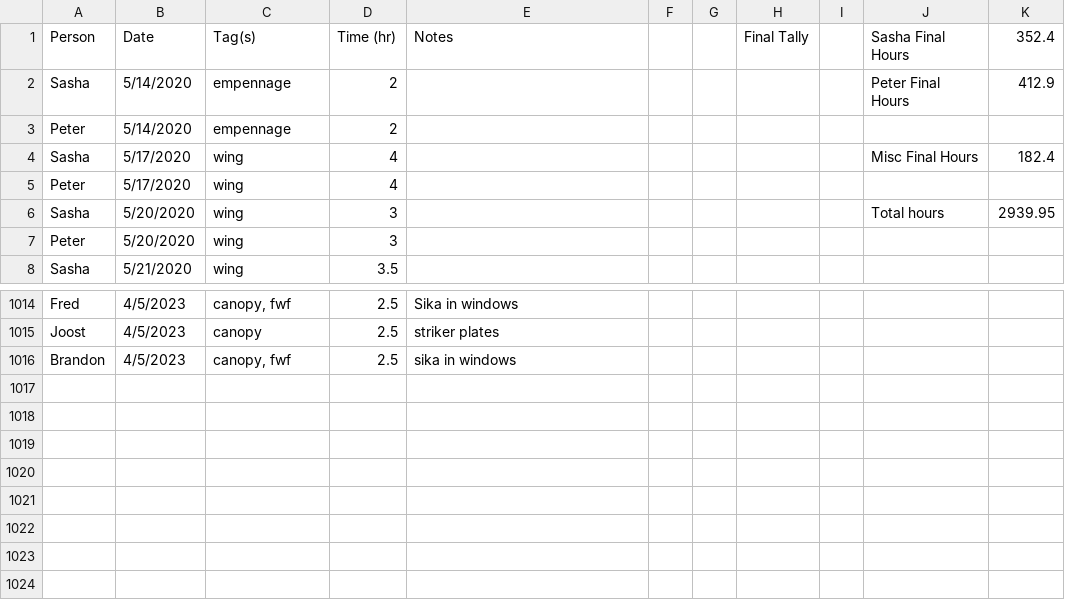
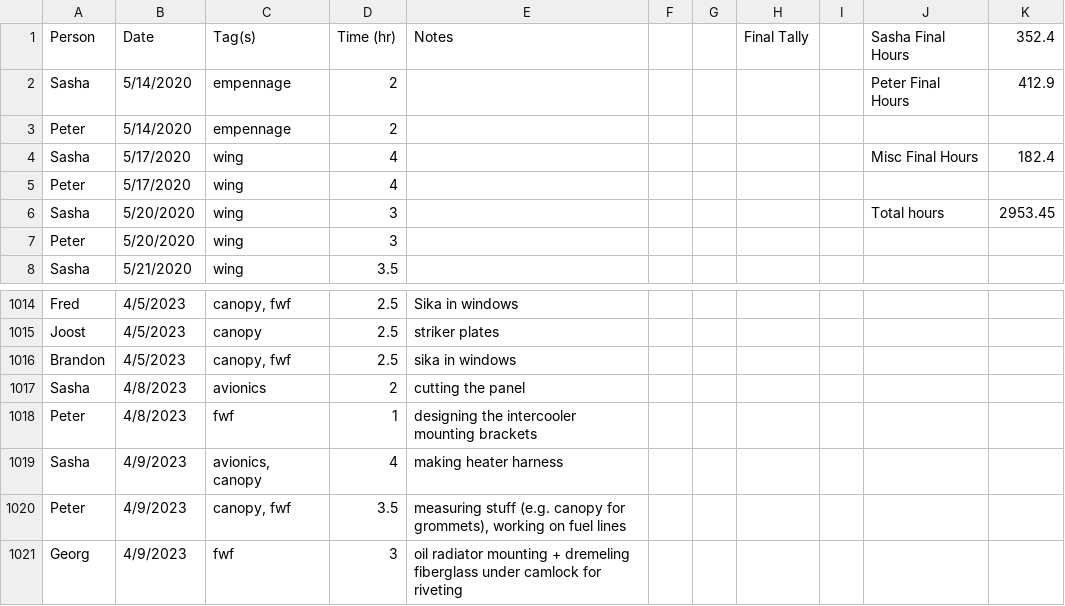
Before and after one commit to pzhokhov/pzhokhov.github.io, a CSV file: data/hours.csv, drawn as a sheet; only a part is shown, gaps mark what is left out.

```diff
--- a/data/hours.csv
+++ b/data/hours.csv
@@ -5,3 +5,3 @@ Sasha,5/17/2020,wing,4,,,,,,Misc Final Hours,182.4
 Peter,5/17/2020,wing,4,,,,,,,
-Sasha,5/20/2020,wing,3,,,,,,Total hours,2939.95
+Sasha,5/20/2020,wing,3,,,,,,Total hours,2953.45
 Peter,5/20/2020,wing,3,,,,,,,
@@ -1017 +1017,6 @@ Joost,4/5/2023,canopy,2.5,striker plates,,,,,,
 Brandon,4/5/2023,"canopy, fwf",2.5,sika in windows,,,,,,
+Sasha,4/8/2023,avionics,2,cutting the panel,,,,,,
+Peter,4/8/2023,fwf,1,designing the intercooler mounting brackets,,,,,,
+Sasha,4/9/2023,"avionics, canopy",4,making heater harness,,,,,,
+Peter,4/9/2023,"canopy, fwf",3.5,"measuring stuff (e.g. canopy for grommets), working on fuel lines",,,,,,
+Georg,4/9/2023,fwf,3,oil radiator mounting + dremeling fiberglass under camlock for riveting,,,,,,
```
Also changed, not shown: 1 other file.
